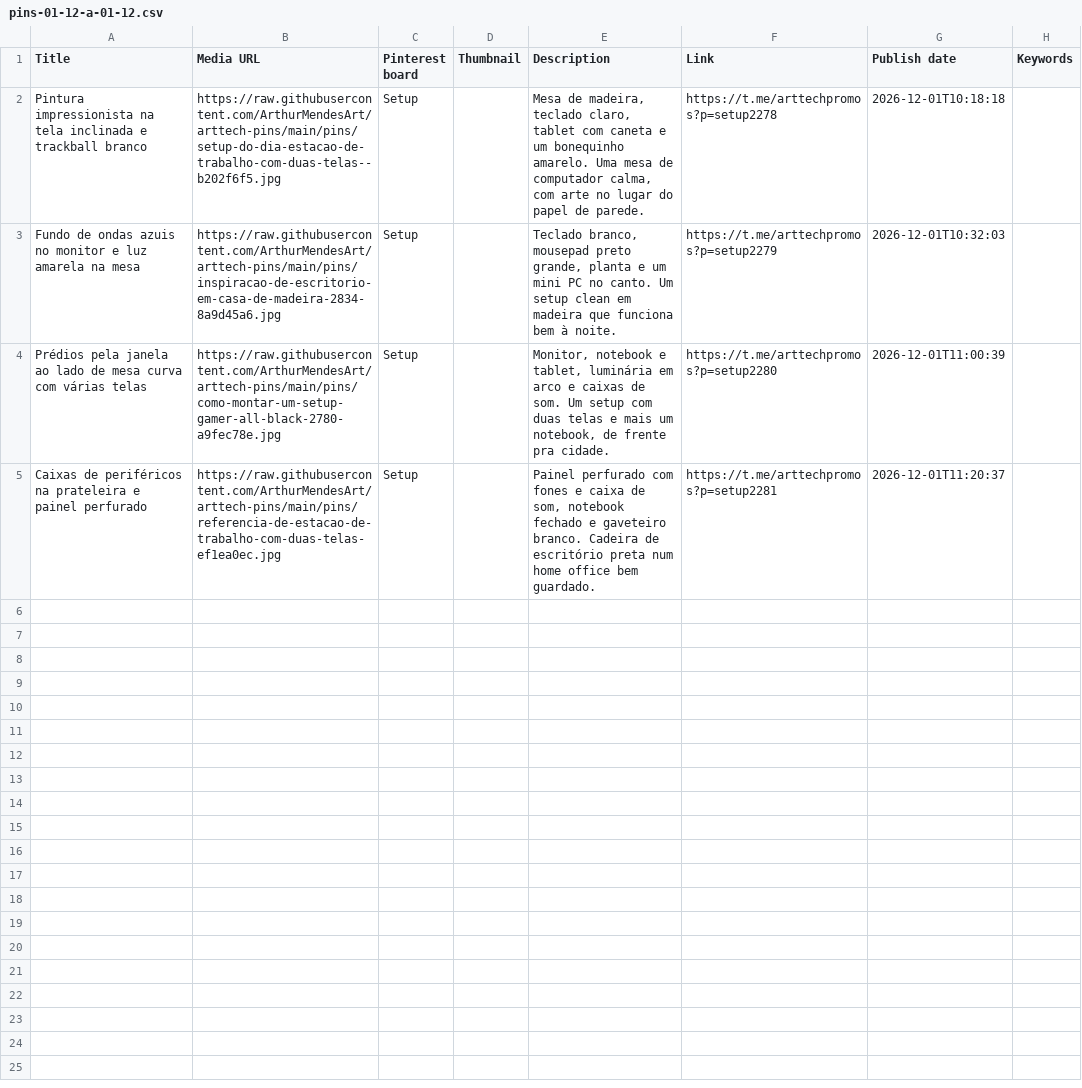
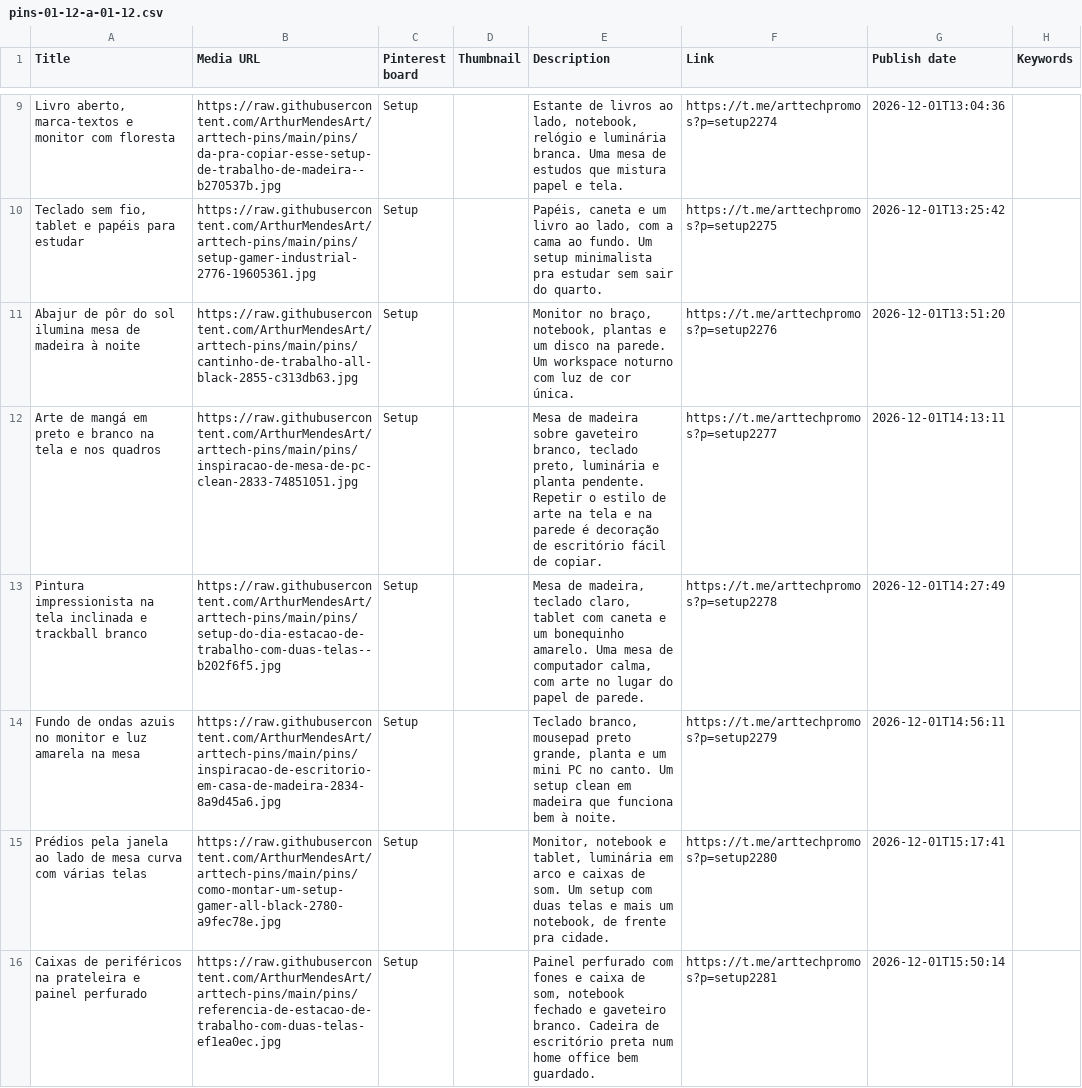
Before and after one commit to ArthurMendesArt/arttech-pins, a CSV file: lotes/pins-01-12-a-01-12.csv, drawn as a sheet; only a part is shown, gaps mark what is left out; the diff covers the shown part only.

Commit message:
lotes do Pinterest: 9 pendente(s)

```diff
--- a/lotes/pins-01-12-a-01-12.csv
+++ b/lotes/pins-01-12-a-01-12.csv
@@ -2,4 +9,8 @@ Title,Media URL,Pinterest board,Thumbnail,Description,Link,Publish date,Keywords
-Pintura impressionista na tela inclinada e trackball branco,https://raw.githubusercontent.com/ArthurMendesArt/arttech-pins/main/pins/setup-do-dia-estacao-de-trabalho-com-duas-telas--b202f6f5.jpg,Setup,,"Mesa de madeira, teclado claro, tablet com caneta e um bonequinho amarelo. Uma mesa de computador calma, com arte no lugar do papel de parede.",https://t.me/arttechpromos?p=setup2278,2026-12-01T10:18:18,
-Fundo de ondas azuis no monitor e luz amarela na mesa,https://raw.githubusercontent.com/ArthurMendesArt/arttech-pins/main/pins/inspiracao-de-escritorio-em-casa-de-madeira-2834-8a9d45a6.jpg,Setup,,"Teclado branco, mousepad preto grande, planta e um mini PC no canto. Um setup clean em madeira que funciona bem à noite.",https://t.me/arttechpromos?p=setup2279,2026-12-01T10:32:03,
-Prédios pela janela ao lado de mesa curva com várias telas,https://raw.githubusercontent.com/ArthurMendesArt/arttech-pins/main/pins/como-montar-um-setup-gamer-all-black-2780-a9fec78e.jpg,Setup,,"Monitor, notebook e tablet, luminária em arco e caixas de som. Um setup com duas telas e mais um notebook, de frente pra cidade.",https://t.me/arttechpromos?p=setup2280,2026-12-01T11:00:39,
-Caixas de periféricos na prateleira e painel perfurado,https://raw.githubusercontent.com/ArthurMendesArt/arttech-pins/main/pins/referencia-de-estacao-de-trabalho-com-duas-telas-ef1ea0ec.jpg,Setup,,"Painel perfurado com fones e caixa de som, notebook fechado e gaveteiro branco. Cadeira de escritório preta num home office bem guardado.",https://t.me/arttechpromos?p=setup2281,2026-12-01T11:20:37,
+"Livro aberto, marca-textos e monitor com floresta",https://raw.githubusercontent.com/ArthurMendesArt/arttech-pins/main/pins/da-pra-copiar-esse-setup-de-trabalho-de-madeira--b270537b.jpg,Setup,,"Estante de livros ao lado, notebook, relógio e luminária branca. Uma mesa de estudos que mistura papel e tela.",https://t.me/arttechpromos?p=setup2274,2026-12-01T13:04:36,
+"Teclado sem fio, tablet e papéis para estudar",https://raw.githubusercontent.com/ArthurMendesArt/arttech-pins/main/pins/setup-gamer-industrial-2776-19605361.jpg,Setup,,"Papéis, caneta e um livro ao lado, com a cama ao fundo. Um setup minimalista pra estudar sem sair do quarto.",https://t.me/arttechpromos?p=setup2275,2026-12-01T13:25:42,
+Abajur de pôr do sol ilumina mesa de madeira à noite,https://raw.githubusercontent.com/ArthurMendesArt/arttech-pins/main/pins/cantinho-de-trabalho-all-black-2855-c313db63.jpg,Setup,,"Monitor no braço, notebook, plantas e um disco na parede. Um workspace noturno com luz de cor única.",https://t.me/arttechpromos?p=setup2276,2026-12-01T13:51:20,
+Arte de mangá em preto e branco na tela e nos quadros,https://raw.githubusercontent.com/ArthurMendesArt/arttech-pins/main/pins/inspiracao-de-mesa-de-pc-clean-2833-74851051.jpg,Setup,,"Mesa de madeira sobre gaveteiro branco, teclado preto, luminária e planta pendente. Repetir o estilo de arte na tela e na parede é decoração de escritório fácil de copiar.",https://t.me/arttechpromos?p=setup2277,2026-12-01T14:13:11,
+Pintura impressionista na tela inclinada e trackball branco,https://raw.githubusercontent.com/ArthurMendesArt/arttech-pins/main/pins/setup-do-dia-estacao-de-trabalho-com-duas-telas--b202f6f5.jpg,Setup,,"Mesa de madeira, teclado claro, tablet com caneta e um bonequinho amarelo. Uma mesa de computador calma, com arte no lugar do papel de parede.",https://t.me/arttechpromos?p=setup2278,2026-12-01T14:27:49,
+Fundo de ondas azuis no monitor e luz amarela na mesa,https://raw.githubusercontent.com/ArthurMendesArt/arttech-pins/main/pins/inspiracao-de-escritorio-em-casa-de-madeira-2834-8a9d45a6.jpg,Setup,,"Teclado branco, mousepad preto grande, planta e um mini PC no canto. Um setup clean em madeira que funciona bem à noite.",https://t.me/arttechpromos?p=setup2279,2026-12-01T14:56:11,
+Prédios pela janela ao lado de mesa curva com várias telas,https://raw.githubusercontent.com/ArthurMendesArt/arttech-pins/main/pins/como-montar-um-setup-gamer-all-black-2780-a9fec78e.jpg,Setup,,"Monitor, notebook e tablet, luminária em arco e caixas de som. Um setup com duas telas e mais um notebook, de frente pra cidade.",https://t.me/arttechpromos?p=setup2280,2026-12-01T15:17:41,
+Caixas de periféricos na prateleira e painel perfurado,https://raw.githubusercontent.com/ArthurMendesArt/arttech-pins/main/pins/referencia-de-estacao-de-trabalho-com-duas-telas-ef1ea0ec.jpg,Setup,,"Painel perfurado com fones e caixa de som, notebook fechado e gaveteiro branco. Cadeira de escritório preta num home office bem guardado.",https://t.me/arttechpromos?p=setup2281,2026-12-01T15:50:14,
```
Also changed, not shown: 7 added rows elsewhere in this file, lotes/pins-27-11-a-28-11.csv, lotes/pins-29-11-a-30-11.csv, 3 other files.
